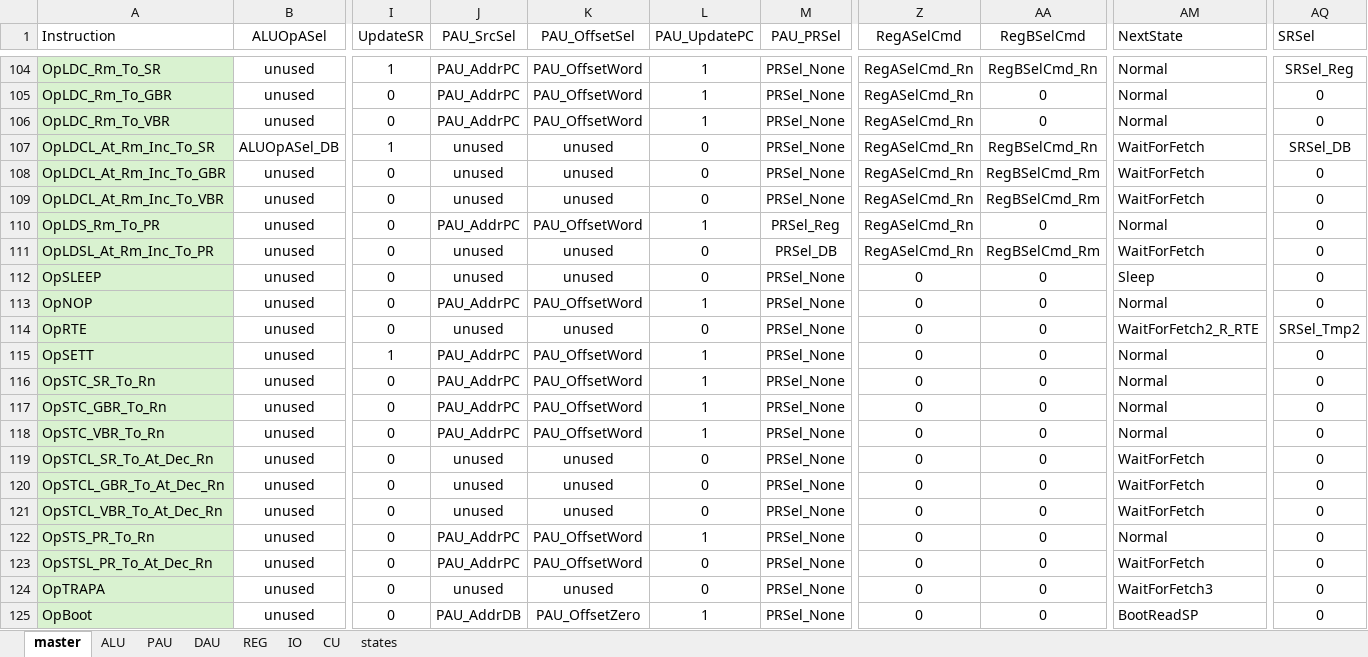
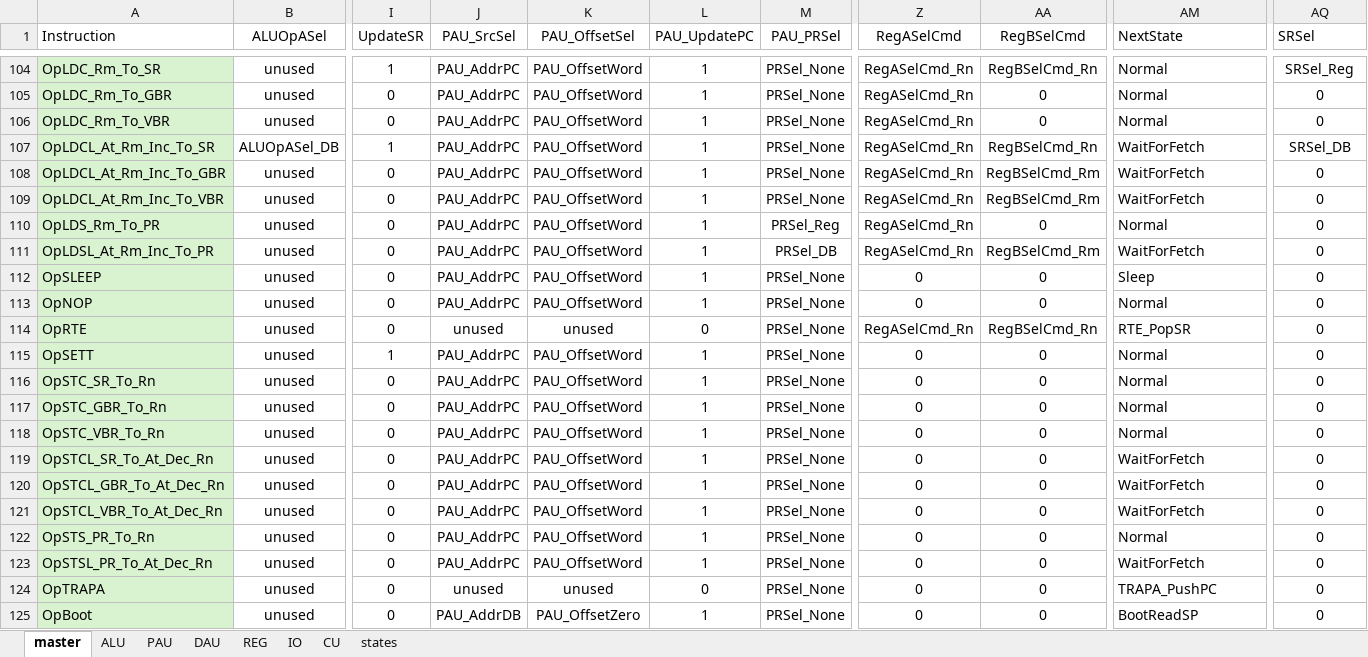
Before and after one commit to garrettknuf/EE188, an Excel workbook: HW2/autogen/CUSignals.xlsx, sheet master, drawn as a sheet; only a part is shown, gaps mark what is left out; values as stored, in another font and other column widths than the file's, no borders; table styles not drawn; the diff covers the shown part only; the diff names each change by its address in the sheet, - before the commit and + after, or states it on an @@ line.

Commit message:
currently debugging TRAPA

```diff
--- a/HW2/autogen/CUSignals.xlsx (sheet master)
+++ b/HW2/autogen/CUSignals.xlsx (sheet master)
-J107:J109 (PAU_SrcSel): unused
+J107:J109 (PAU_SrcSel): PAU_AddrPC
-K107:K109 (PAU_OffsetSel): unused
+K107:K109 (PAU_OffsetSel): PAU_OffsetWord
-L107:L109 (PAU_UpdatePC): 0
+L107:L109 (PAU_UpdatePC): 1
-J111:J112 (PAU_SrcSel): unused
+J111:J112 (PAU_SrcSel): PAU_AddrPC
-K111:K112 (PAU_OffsetSel): unused
+K111:K112 (PAU_OffsetSel): PAU_OffsetWord
-L111:L112 (PAU_UpdatePC): 0
+L111:L112 (PAU_UpdatePC): 1
-Z114 (RegASelCmd): 0
+Z114 (RegASelCmd): RegASelCmd_Rn
-AA114 (RegBSelCmd): 0
+AA114 (RegBSelCmd): RegBSelCmd_Rn
-AM114 (NextState): WaitForFetch2_R_RTE
+AM114 (NextState): RTE_PopSR
-AQ114 (SRSel): SRSel_Tmp2
+AQ114 (SRSel): 0
-J119:J121 (PAU_SrcSel): unused
+J119:J121 (PAU_SrcSel): PAU_AddrPC
-K119:K121 (PAU_OffsetSel): unused
+K119:K121 (PAU_OffsetSel): PAU_OffsetWord
-L119:L121 (PAU_UpdatePC): 0
+L119:L121 (PAU_UpdatePC): 1
-L123 (PAU_UpdatePC): 0
+L123 (PAU_UpdatePC): 1
-AM124 (NextState): WaitForFetch3
+AM124 (NextState): TRAPA_PushPC
```
Also changed, not shown: 112 edited cells elsewhere in this sheet, sheet states, sheet PAU, sheet CU, sheet REG, sheet IO, 13 other files.
